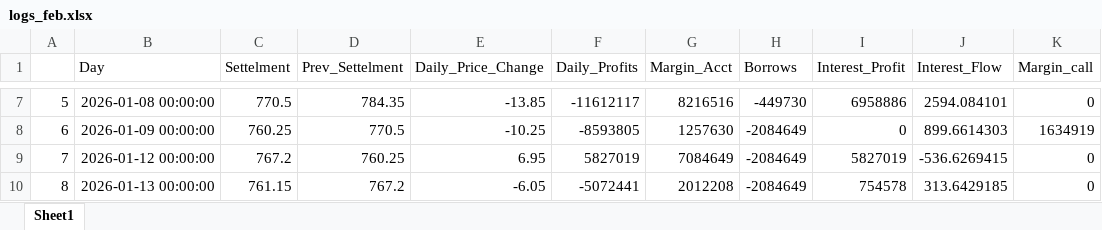
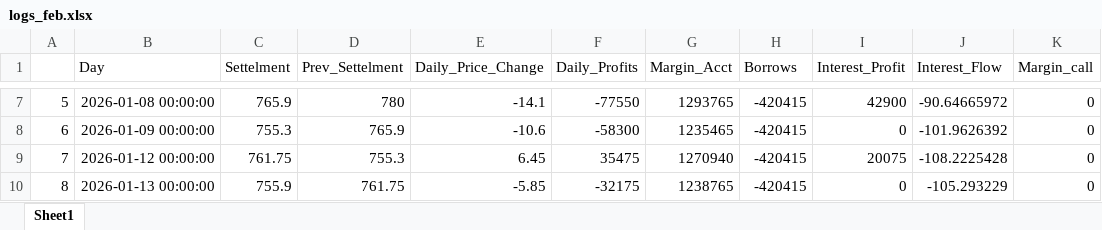
Before and after one commit to SachitVij/Pricing-Futures-and-Margin-Account-Management, an Excel workbook: logs/logs_feb.xlsx, sheet Sheet1, drawn as a sheet; only a part is shown, gaps mark what is left out; values as stored, in another font and other column widths than the file's, no borders; the diff covers the shown part only; the diff names each change by its address in the sheet, - before the commit and + after, or states it on an @@ line.

```diff
--- a/logs/logs_feb.xlsx (sheet Sheet1)
+++ b/logs/logs_feb.xlsx (sheet Sheet1)
-C7 (Settelment): 770.5
+C7 (Settelment): 765.9
-D7 (Prev_Settelment): 784.35
+D7 (Prev_Settelment): 780
-E7 (Daily_Price_Change): -13.85
+E7 (Daily_Price_Change): -14.1
-F7 (Daily_Profits): -11612117
+F7 (Daily_Profits): -77550
-G7 (Margin_Acct): 8216516
+G7 (Margin_Acct): 1293765
-H7 (Borrows): -449730
+H7 (Borrows): -420415
-I7 (Interest_Profit): 6958886
+I7 (Interest_Profit): 42900
-J7 (Interest_Flow): 2594.084101
+J7 (Interest_Flow): -90.64665972
-C8 (Settelment): 760.25
+C8 (Settelment): 755.3
-D8 (Prev_Settelment): 770.5
+D8 (Prev_Settelment): 765.9
-E8 (Daily_Price_Change): -10.25
+E8 (Daily_Price_Change): -10.6
-F8 (Daily_Profits): -8593805
+F8 (Daily_Profits): -58300
-G8 (Margin_Acct): 1257630
+G8 (Margin_Acct): 1235465
-H8:H10 (Borrows): -2084649
+H8:H10 (Borrows): -420415
-J8 (Interest_Flow): 899.6614303
+J8 (Interest_Flow): -101.9626392
-K8 (Margin_call): 1634919
+K8 (Margin_call): 0
-C9 (Settelment): 767.2
+C9 (Settelment): 761.75
-D9 (Prev_Settelment): 760.25
+D9 (Prev_Settelment): 755.3
-E9 (Daily_Price_Change): 6.95
+E9 (Daily_Price_Change): 6.45
-F9 (Daily_Profits): 5827019
+F9 (Daily_Profits): 35475
-G9 (Margin_Acct): 7084649
+G9 (Margin_Acct): 1270940
-I9 (Interest_Profit): 5827019
+I9 (Interest_Profit): 20075
-J9 (Interest_Flow): -536.6269415
+J9 (Interest_Flow): -108.2225428
-C10 (Settelment): 761.15
+C10 (Settelment): 755.9
-D10 (Prev_Settelment): 767.2
+D10 (Prev_Settelment): 761.75
-E10 (Daily_Price_Change): -6.05
+E10 (Daily_Price_Change): -5.85
-F10 (Daily_Profits): -5072441
+F10 (Daily_Profits): -32175
-G10 (Margin_Acct): 2012208
+G10 (Margin_Acct): 1238765
-I10 (Interest_Profit): 754578
+I10 (Interest_Profit): 0
-J10 (Interest_Flow): 313.6429185
+J10 (Interest_Flow): -105.293229
```
Also changed, not shown: 123 edited cells elsewhere in this sheet, logs/logs_mar.xlsx, 1 other file.
